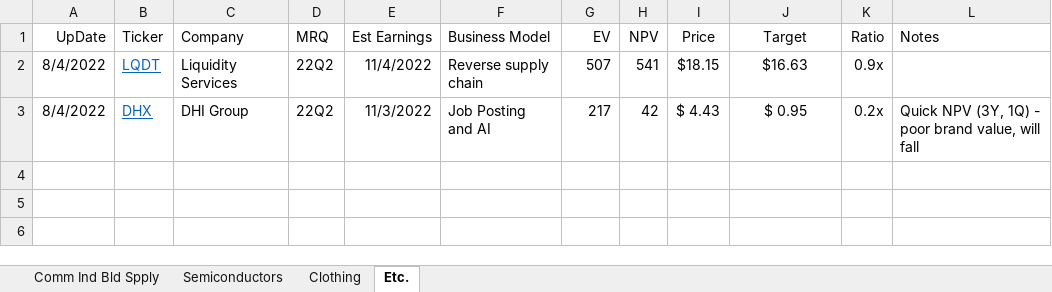
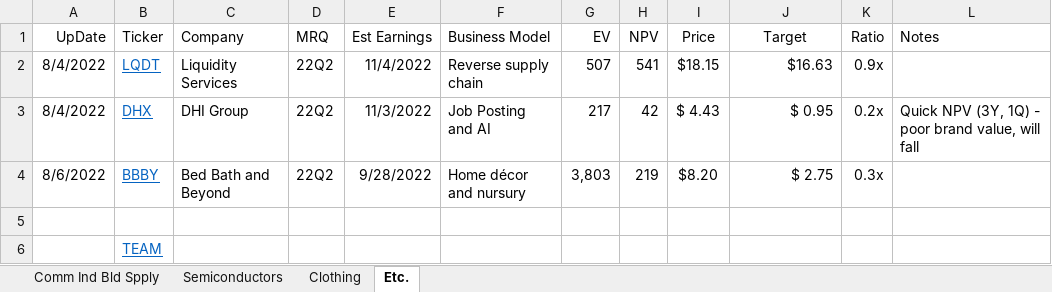
Before and after one commit to SimonisWrong/investingModels, an Excel workbook: Portfolio.xlsx, sheet Etc., drawn as a sheet; values as stored, in another font and other column widths than the file's, no borders; conditional formats not drawn; the diff names each change by its address in the sheet, - before the commit and + after, or states it on an @@ line.

Commit message:
DCF for Bed Bath and Beyond (BBBY)
Created DCF for Bed Bath and Beyond (BBBY), 9Q, 5Y, with notes

```diff
--- a/Portfolio.xlsx (sheet Etc.)
+++ b/Portfolio.xlsx (sheet Etc.)
-J2:J3 alignment: center
+J2:J3 alignment: right
+row 4: 8/6/2022 | BBBY | Bed Bath and Beyond | 22Q2 | 9/28/2022 | Home décor and nursury | 3,803 | 219 | $8.20 | $ 2.75 | 0.3x
+row 5: (empty)
+row 6:  | TEAM
```
Also changed, not shown: formulas that keep their value, 1 other file.
